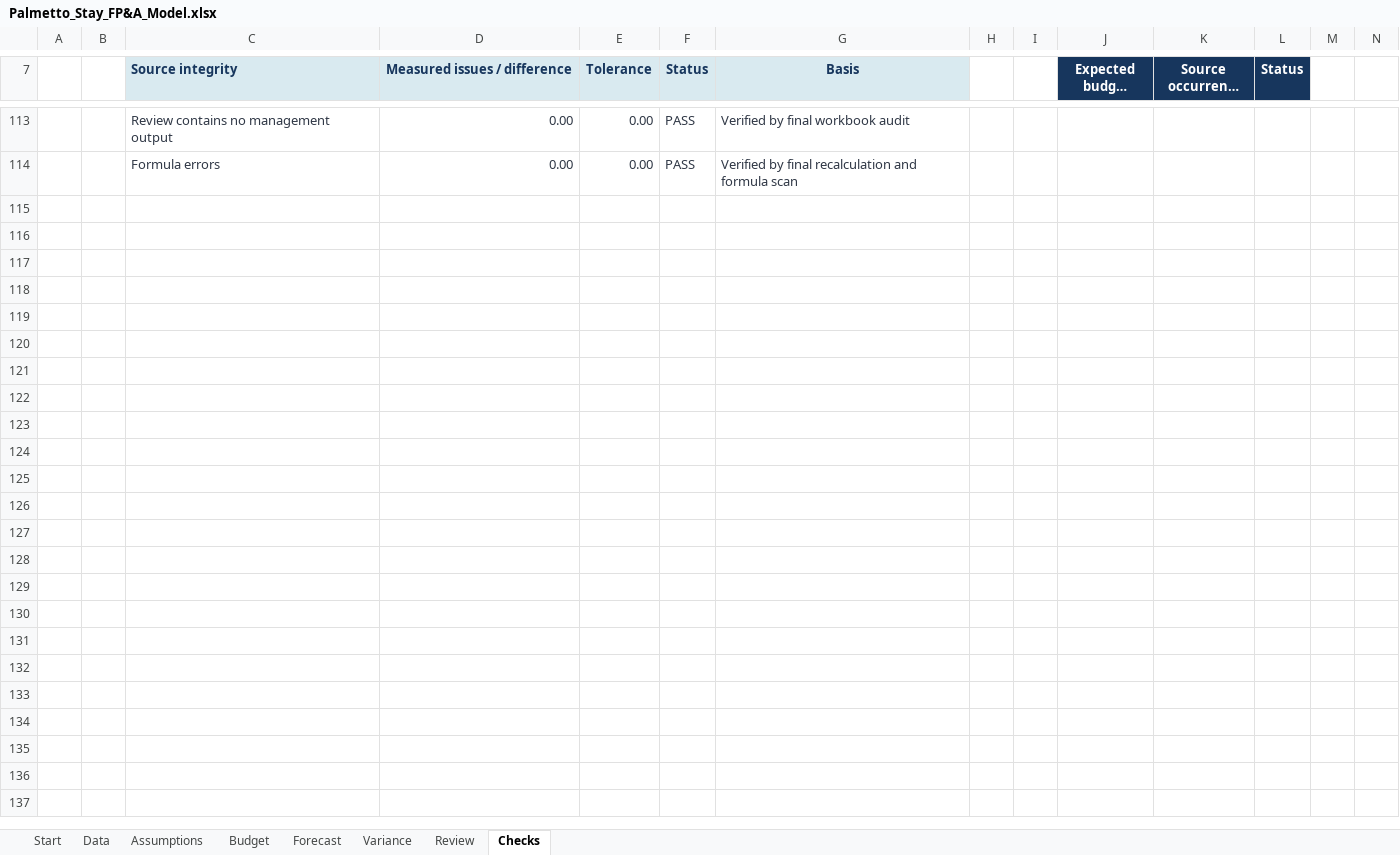
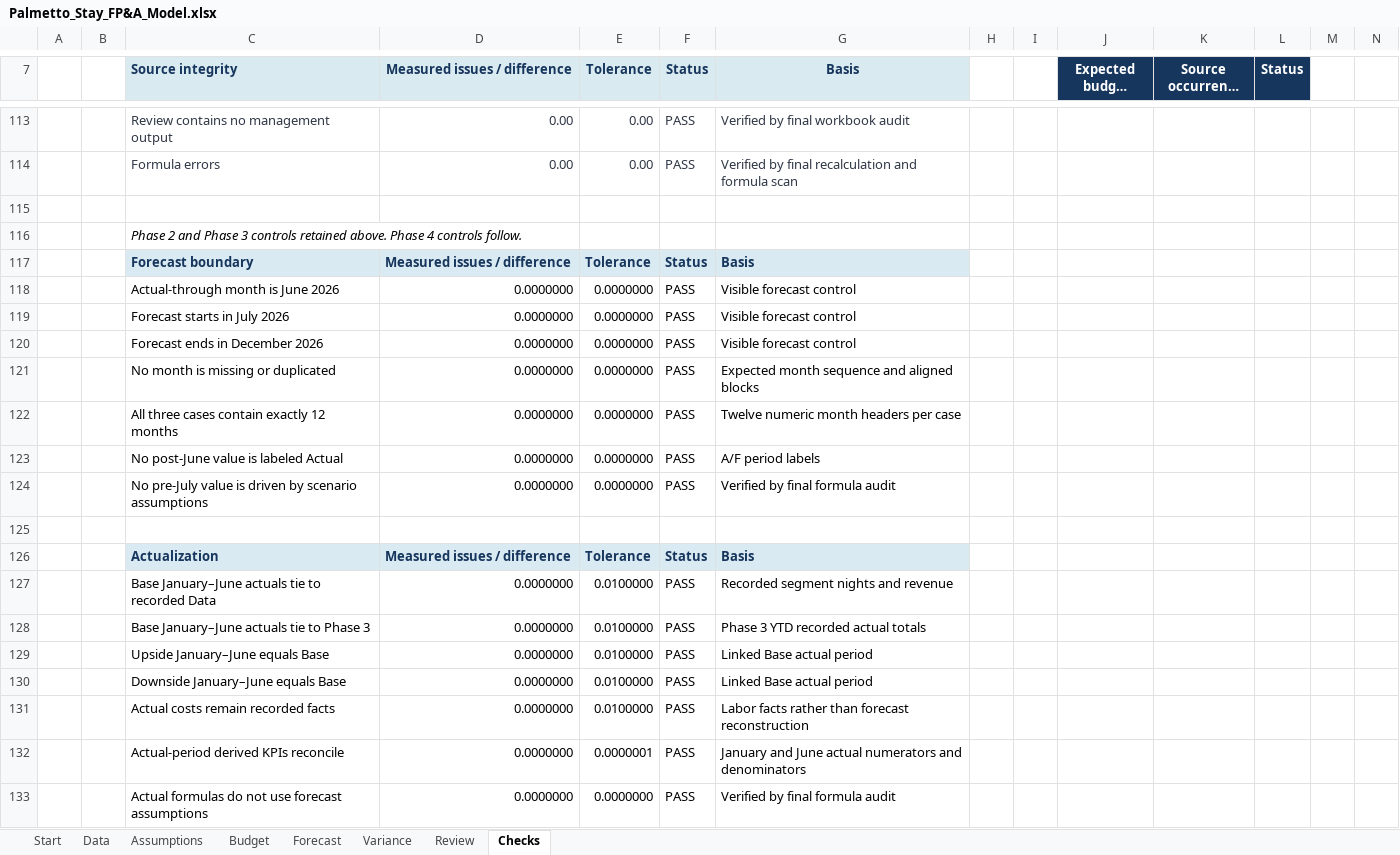
Before and after one commit to owencchapman24/palmetto-stay-fpa, an Excel workbook: model/Palmetto_Stay_FP&A_Model.xlsx, sheet Checks, drawn as a sheet; only a part is shown, gaps mark what is left out; long unchanged cells end in …; values as stored, in another font and other column widths than the file's, no borders; conditional formats not drawn; rows hold the shown columns only; the diff covers the shown part only; the diff names each change by its address in the sheet, - before the commit and + after, or states it on an @@ line.

Commit message:
feat: add RF1 reforecast and scenarios

```diff
--- a/model/Palmetto_Stay_FP&A_Model.xlsx (sheet Checks)
+++ b/model/Palmetto_Stay_FP&A_Model.xlsx (sheet Checks)
+row 115: (empty)
+row 116:  |  | Phase 2 and Phase 3 controls retained above. Phase 4 controls follow.
+row 117:  |  | Forecast boundary | Measured issues / difference | Tolerance | Status | Basis
+row 118:  |  | Actual-through month is June 2026 | 0.0000000 | 0.0000000 | PASS | Visible forecast control
+row 119:  |  | Forecast starts in July 2026 | 0.0000000 | 0.0000000 | PASS | Visible forecast control
+row 120:  |  | Forecast ends in December 2026 | 0.0000000 | 0.0000000 | PASS | Visible forecast control
+row 121:  |  | No month is missing or duplicated | 0.0000000 | 0.0000000 | PASS | Expected month sequence and aligned blocks
+row 122:  |  | All three cases contain exactly 12 months | 0.0000000 | 0.0000000 | PASS | Twelve numeric month headers per case
+row 123:  |  | No post-June value is labeled Actual | 0.0000000 | 0.0000000 | PASS | A/F period labels
+row 124:  |  | No pre-July value is driven by scenario assumptions | 0.0000000 | 0.0000000 | PASS | Verified by final formula audit
+row 125: (empty)
+row 126:  |  | Actualization | Measured issues / difference | Tolerance | Status | Basis
+row 127:  |  | Base January–June actuals tie to recorded Data | 0.0000000 | 0.0100000 | PASS | Recorded segment nights and revenue
+row 128:  |  | Base January–June actuals tie to Phase 3 | 0.0000000 | 0.0100000 | PASS | Phase 3 YTD recorded actual totals
+row 129:  |  | Upside January–June equals Base | 0.0000000 | 0.0100000 | PASS | Linked Base actual period
+row 130:  |  | Downside January–June equals Base | 0.0000000 | 0.0100000 | PASS | Linked Base actual period
+row 131:  |  | Actual costs remain recorded facts | 0.0000000 | 0.0100000 | PASS | Labor facts rather than forecast reconstruction
+row 132:  |  | Actual-period derived KPIs reconcile | 0.0000000 | 0.0000001 | PASS | January and June actual numerators and denominators
+row 133:  |  | Actual formulas do not use forecast assumptions | 0.0000000 | 0.0000000 | PASS | Verified by final formula audit
```
Also changed, not shown: 54 added rows and 1 edited cell elsewhere in this sheet, sheet Forecast, sheet Assumptions, sheet Start, sheet Review, formulas that keep their value, 4 other files.
